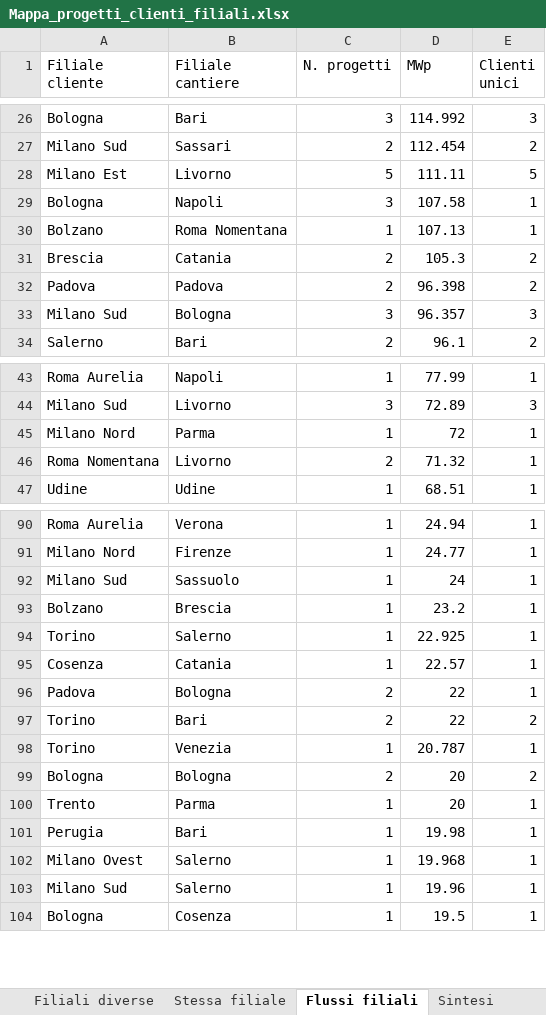
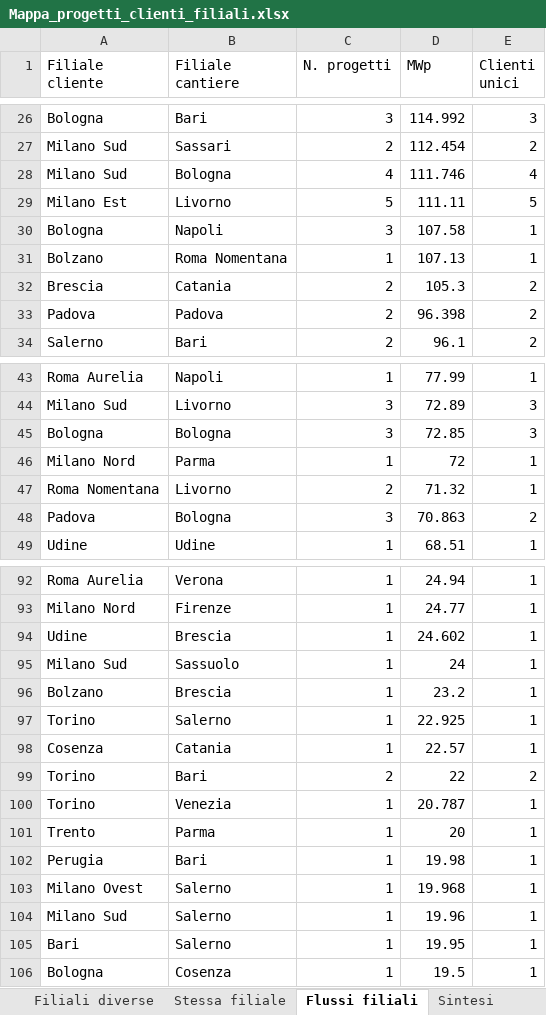
Before and after one commit to EmAnzi3/pv_echarts, an Excel workbook: output/Mappa_progetti_clienti_filiali.xlsx, sheet Flussi filiali, drawn as a sheet; only a part is shown, gaps mark what is left out; values as stored, in another font and other column widths than the file's, no borders; removed rows and columns are numbered as before the commit, all else as after; the diff names each change by its address in the sheet, - before the commit and + after, or states it on an @@ line.

```diff
--- a/output/Mappa_progetti_clienti_filiali.xlsx (sheet Flussi filiali)
+++ b/output/Mappa_progetti_clienti_filiali.xlsx (sheet Flussi filiali)
+row 28: Milano Sud | Bologna | 4 | 111.746 | 4
-row 33: Milano Sud | Bologna | 3 | 96.357 | 3
+row 45: Bologna | Bologna | 3 | 72.85 | 3
+row 48: Padova | Bologna | 3 | 70.863 | 2
+row 94: Udine | Brescia | 1 | 24.602 | 1
-row 96: Padova | Bologna | 2 | 22 | 1
-row 99: Bologna | Bologna | 2 | 20 | 2
+row 105: Bari | Salerno | 1 | 19.95 | 1
```
Also changed, not shown: sheet Mappa progetto-cliente, sheet Filiali diverse, sheet Province cantieri, sheet Province clienti, sheet Stessa filiale, sheet Sintesi, output/audit_abbinamenti.xlsx, 1 other file.
